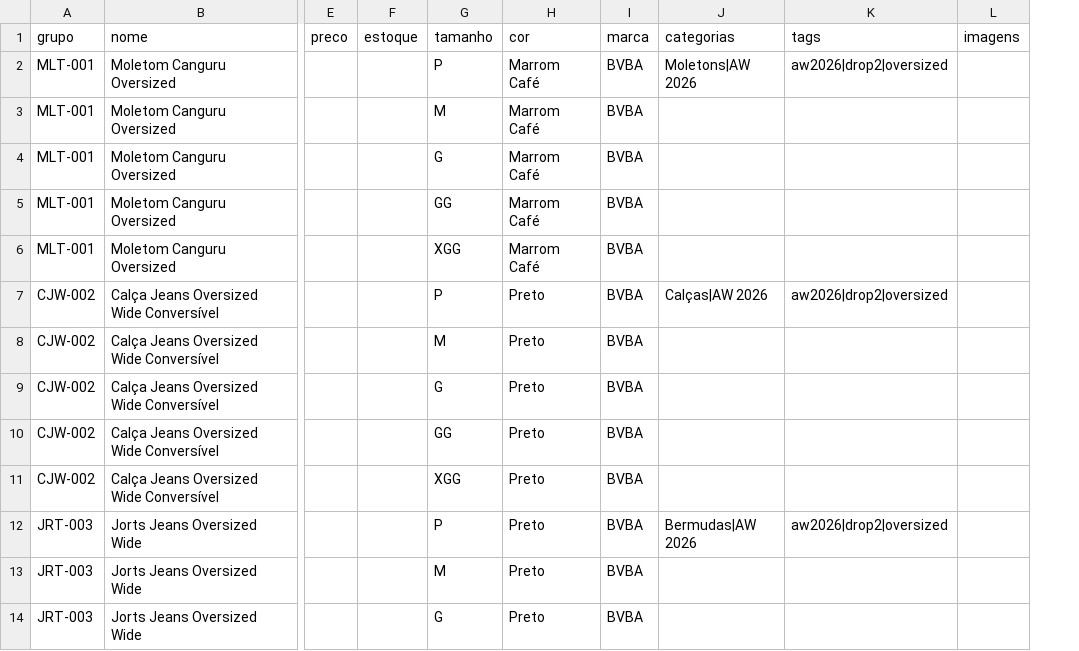
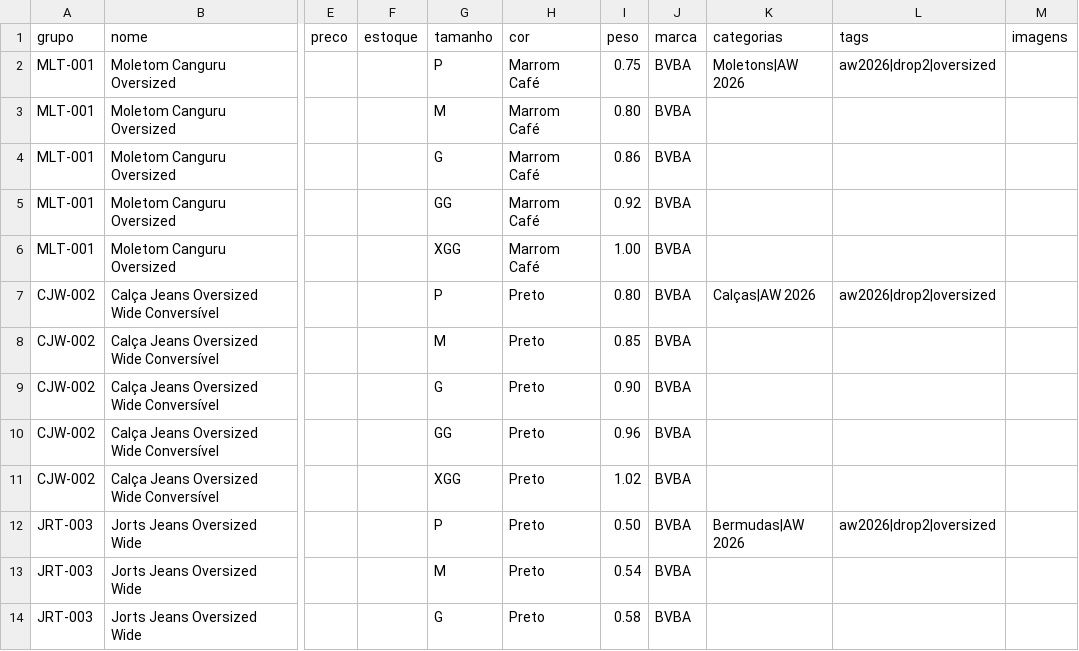
Before and after one commit to vicdeleao1997-arch/bvba-qa, a CSV file: catalogo/produtos.csv, drawn as a sheet; only a part is shown, gaps mark what is left out; the diff names each change by its address in the sheet, - before the commit and + after, or states it on an @@ line.

```diff
--- a/catalogo/produtos.csv
+++ b/catalogo/produtos.csv
+column I (peso), rows 2-14: 0.75 | 0.80 | 0.86 | 0.92 | 1.00 | 0.80 | 0.85 | 0.90 | 0.96 | 1.02 | 0.50 | 0.54 | 0.58
```
Also changed, not shown: 4 other files.
